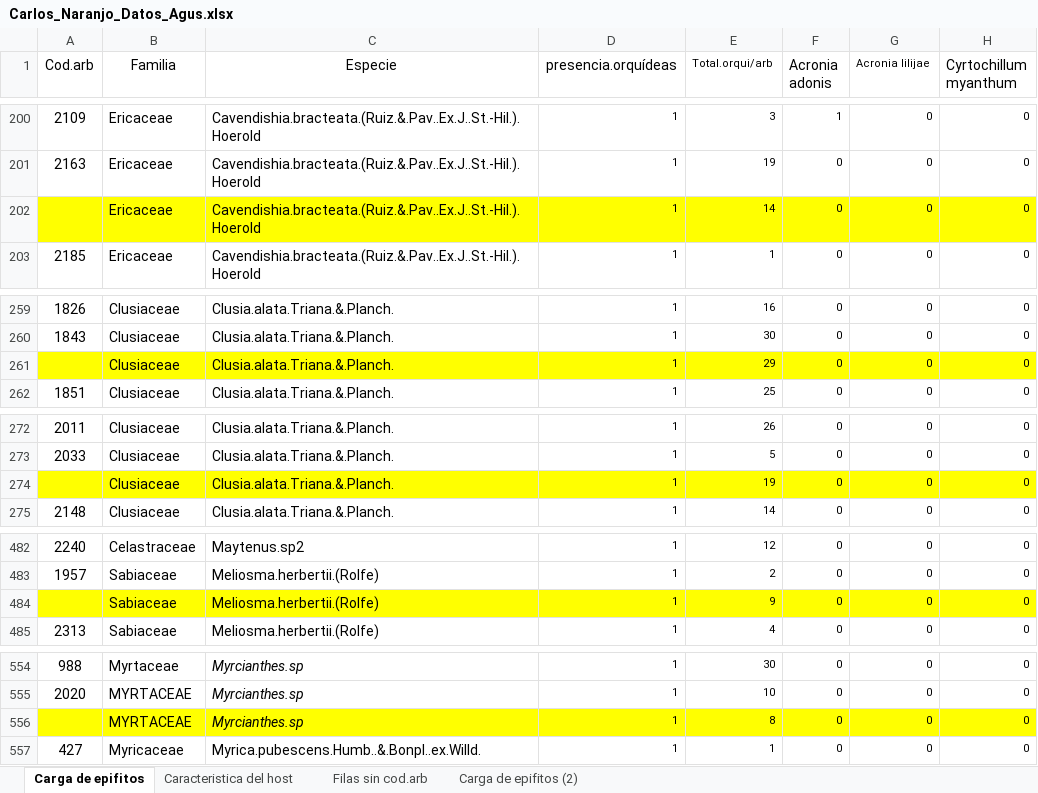
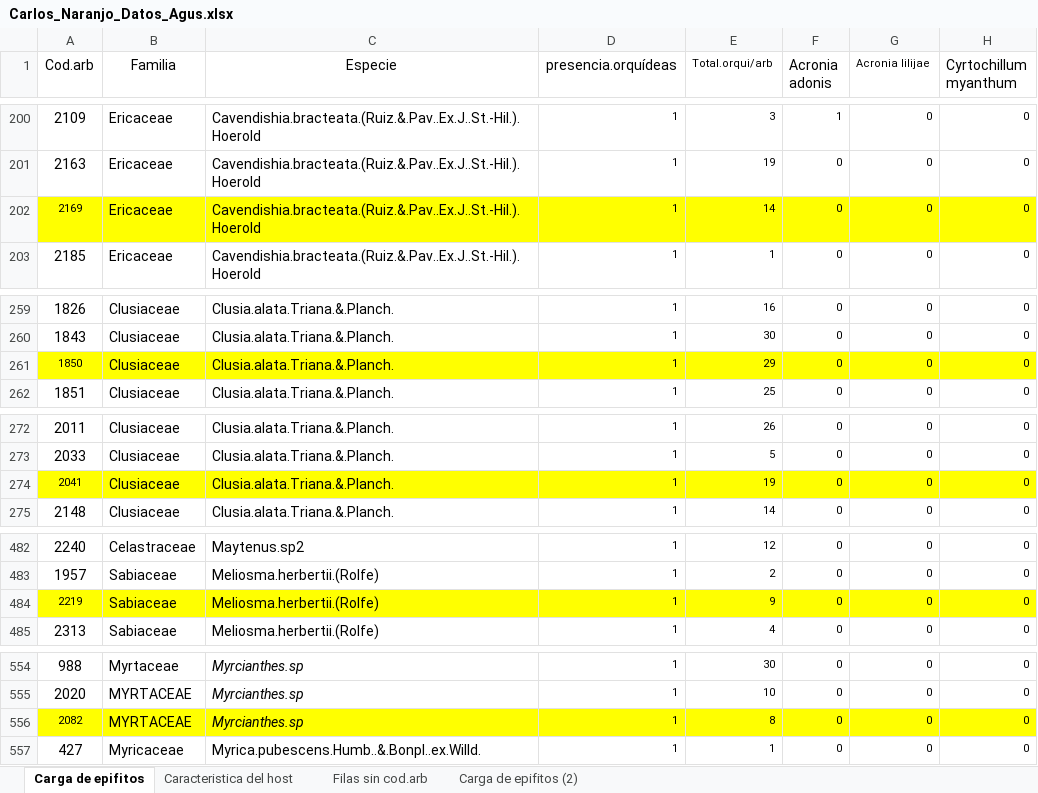
Before and after one commit to AgusLespi/naranjo, an Excel workbook: Carlos_Naranjo_Datos_Agus.xlsx, sheet Carga de epifitos, drawn as a sheet; only a part is shown, gaps mark what is left out; values as stored, in another font and other column widths than the file's, no borders; the diff names each change by its address in the sheet, - before the commit and + after, or states it on an @@ line.

Commit message:
CAMBIO 3 Insertar codigo arbol de hoja Caracteristicas del host en Carga de epifitos

```diff
--- a/Carlos_Naranjo_Datos_Agus.xlsx (sheet Carga de epifitos)
+++ b/Carlos_Naranjo_Datos_Agus.xlsx (sheet Carga de epifitos)
-A202 (Cod.arb): (empty)
+A202 (Cod.arb): 2169
-A261 (Cod.arb): (empty)
+A261 (Cod.arb): 1850
-A274 (Cod.arb): (empty)
+A274 (Cod.arb): 2041
-A484 (Cod.arb): (empty)
+A484 (Cod.arb): 2219
-A556 (Cod.arb): (empty)
+A556 (Cod.arb): 2082
```
Also changed, not shown: sheet Filas sin cod.arb, 1 other file.
